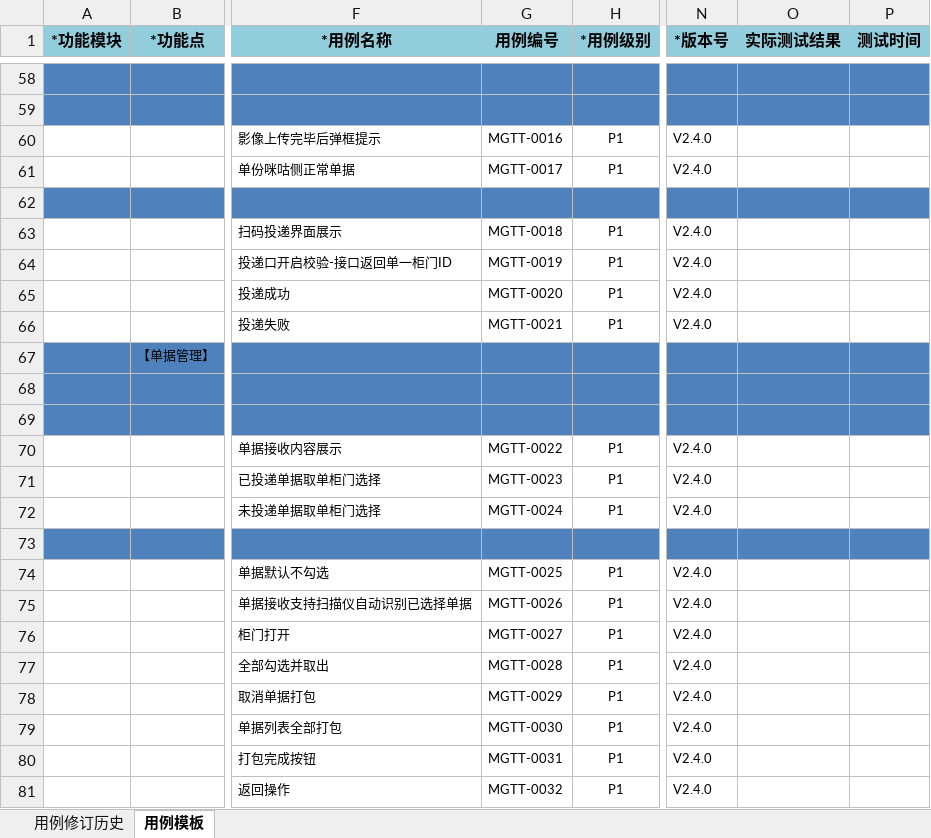
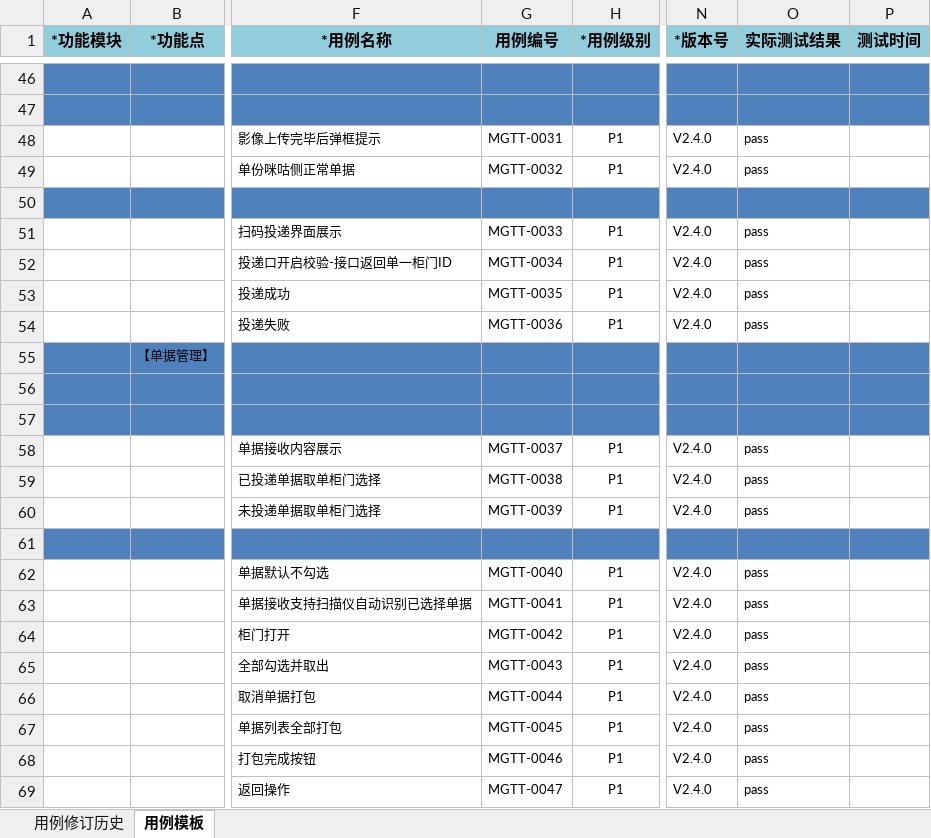
Before and after one commit to wksama/workmigu, an Excel workbook: 1智能投递柜/1咪咕投投v2.4.0/咪咕投投cabinet2.4.0版本测试用例.xlsx, sheet 用例模板, drawn as a sheet; only a part is shown, gaps mark what is left out; values as stored, in another font and other column widths than the file's, no borders; addresses are those after the commit; the diff covers the shown part only; the diff names each change by its address in the sheet, - before the commit and + after, or states it on an @@ line.

```diff
--- a/1智能投递柜/1咪咕投投v2.4.0/咪咕投投cabinet2.4.0版本测试用例.xlsx (sheet 用例模板)
+++ b/1智能投递柜/1咪咕投投v2.4.0/咪咕投投cabinet2.4.0版本测试用例.xlsx (sheet 用例模板)
-G48 (用例编号): MGTT-0016
+G48 (用例编号): MGTT-0031
-O48:O49 (实际测试结果): (empty)
+O48:O49 (实际测试结果): pass
-G49 (用例编号): MGTT-0017
+G49 (用例编号): MGTT-0032
-G51 (用例编号): MGTT-0018
+G51 (用例编号): MGTT-0033
-O51:O54 (实际测试结果): (empty)
+O51:O54 (实际测试结果): pass
-G52 (用例编号): MGTT-0019
+G52 (用例编号): MGTT-0034
-G53 (用例编号): MGTT-0020
+G53 (用例编号): MGTT-0035
-G54 (用例编号): MGTT-0021
+G54 (用例编号): MGTT-0036
-G58 (用例编号): MGTT-0022
+G58 (用例编号): MGTT-0037
-O58:O60 (实际测试结果): (empty)
+O58:O60 (实际测试结果): pass
-G59 (用例编号): MGTT-0023
+G59 (用例编号): MGTT-0038
-G60 (用例编号): MGTT-0024
+G60 (用例编号): MGTT-0039
-G62 (用例编号): MGTT-0025
+G62 (用例编号): MGTT-0040
-O62:O69 (实际测试结果): (empty)
+O62:O69 (实际测试结果): pass
-G63 (用例编号): MGTT-0026
+G63 (用例编号): MGTT-0041
-G64 (用例编号): MGTT-0027
+G64 (用例编号): MGTT-0042
-G65 (用例编号): MGTT-0028
+G65 (用例编号): MGTT-0043
-G66 (用例编号): MGTT-0029
+G66 (用例编号): MGTT-0044
-G67 (用例编号): MGTT-0030
+G67 (用例编号): MGTT-0045
-G68 (用例编号): MGTT-0031
+G68 (用例编号): MGTT-0046
-G69 (用例编号): MGTT-0032
+G69 (用例编号): MGTT-0047
```
Also changed, not shown: 12 removed rows and 54 edited cells elsewhere in this sheet, 8 other files.
